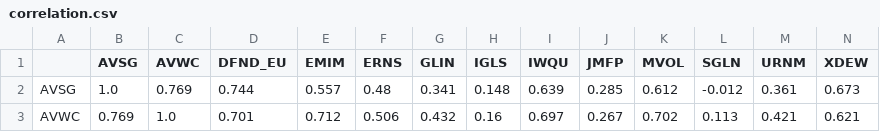
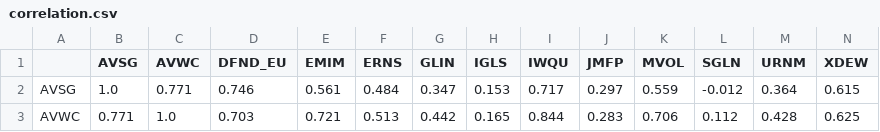
Before and after one commit to bennetwi92/macro-beans, a CSV file: portfolio_optimiser/outputs/correlation.csv, drawn as a sheet; only a part is shown; the diff covers the shown part only.

```diff
--- a/portfolio_optimiser/outputs/correlation.csv
+++ b/portfolio_optimiser/outputs/correlation.csv
@@ -1,3 +1,3 @@
 ,AVSG,AVWC,DFND_EU,EMIM,ERNS,GLIN,IGLS,IWQU,JMFP,MVOL,SGLN,URNM,XDEW
-AVSG,1.0,0.769,0.744,0.557,0.48,0.341,0.148,0.639,0.285,0.612,-0.012,0.361,0.673
-AVWC,0.769,1.0,0.701,0.712,0.506,0.432,0.16,0.697,0.267,0.702,0.113,0.421,0.621
+AVSG,1.0,0.771,0.746,0.561,0.484,0.347,0.153,0.717,0.297,0.559,-0.012,0.364,0.615
+AVWC,0.771,1.0,0.703,0.721,0.513,0.442,0.165,0.844,0.283,0.706,0.112,0.428,0.625
```
Also changed, not shown: 131 edited cells elsewhere in this file, portfolio_optimiser/outputs/expected_returns.csv, portfolio_optimiser/outputs/method_comparison_sipp.csv, 17 other files.
